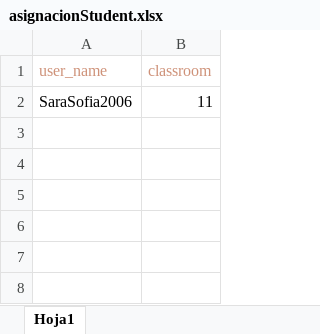
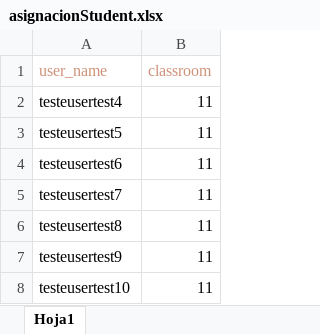
Before and after one commit to Liv4T/trikele-colegio-web, an Excel workbook: public/asignacionStudent.xlsx, sheet Hoja1, drawn as a sheet; values as stored, in another font and other column widths than the file's, no borders; addresses are those after the commit; the diff names each change by its address in the sheet, - before the commit and + after, or states it on an @@ line.

```diff
--- a/public/asignacionStudent.xlsx (sheet Hoja1)
+++ b/public/asignacionStudent.xlsx (sheet Hoja1)
+row 2: testeusertest4 | 11
+row 3: testeusertest5 | 11
-A4 (user_name): SaraSofia2006
+A4 (user_name): testeusertest6
+row 5: testeusertest7 | 11
+row 6: testeusertest8 | 11
+row 7: testeusertest9 | 11
+row 8: testeusertest10 | 11
```
Also changed, not shown: public/users.xlsx.
